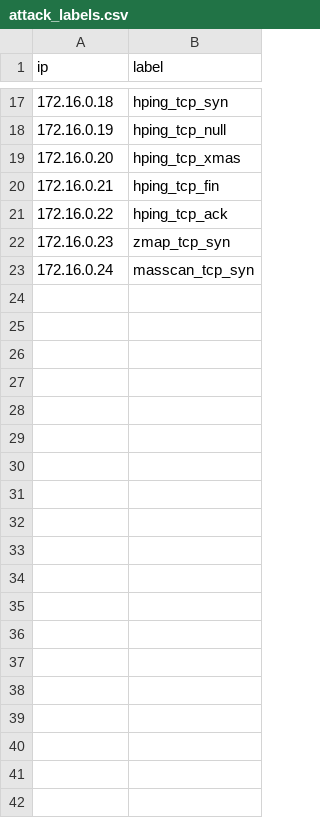
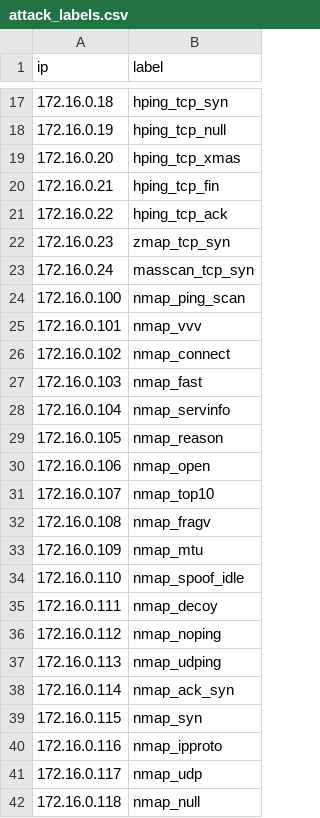
Before and after one commit to gubertoli/ProbingDataset, a CSV file: testbed/data/attack_labels.csv, drawn as a sheet; only a part is shown, gaps mark what is left out; the diff covers the shown part only.

Commit message:
nmap_tcpscan.sh labels

```diff
--- a/testbed/data/attack_labels.csv
+++ b/testbed/data/attack_labels.csv
@@ -23 +23,20 @@ ip,label
 172.16.0.24,masscan_tcp_syn
+172.16.0.100,nmap_ping_scan
+172.16.0.101,nmap_vvv
+172.16.0.102,nmap_connect
+172.16.0.103,nmap_fast
+172.16.0.104,nmap_servinfo
+172.16.0.105,nmap_reason
+172.16.0.106,nmap_open
+172.16.0.107,nmap_top10
+172.16.0.108,nmap_fragv
+172.16.0.109,nmap_mtu
+172.16.0.110,nmap_spoof_idle
+172.16.0.111,nmap_decoy
+172.16.0.112,nmap_noping
+172.16.0.113,nmap_udping
+172.16.0.114,nmap_ack_syn
+172.16.0.115,nmap_syn
+172.16.0.116,nmap_ipproto
+172.16.0.117,nmap_udp
+172.16.0.118,nmap_null
```
Also changed, not shown: 26 added rows elsewhere in this file.
